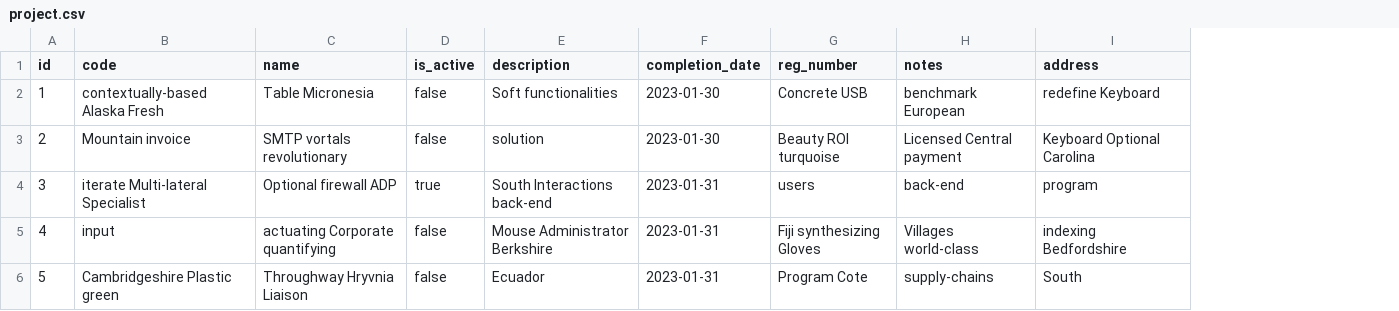
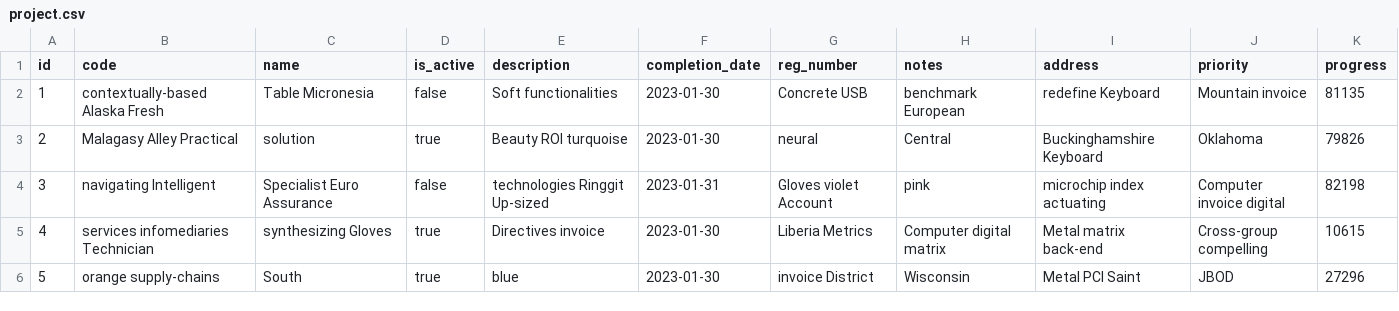
Before and after one commit to DilshanHasitha/Construction, a CSV file: src/main/resources/config/liquibase/fake-data/project.csv, drawn as a sheet; only a part is shown; the diff covers the shown part only; the diff names each change by its address in the sheet, - before the commit and + after, or states it on an @@ line.

```diff
--- a/src/main/resources/config/liquibase/fake-data/project.csv
+++ b/src/main/resources/config/liquibase/fake-data/project.csv
+column J (priority), rows 2-6: Mountain invoice | Oklahoma | Computer invoice digital | Cross-group compelling | JBOD
+column K (progress), rows 2-6: 81135 | 79826 | 82198 | 10615 | 27296
-B3 (code): Mountain invoice
+B3 (code): Malagasy Alley Practical
-C3 (name): SMTP vortals revolutionary
+C3 (name): solution
-D3 (is_active): false
+D3 (is_active): true
-E3 (description): solution
+E3 (description): Beauty ROI turquoise
-G3 (reg_number): Beauty ROI turquoise
+G3 (reg_number): neural
-H3 (notes): Licensed Central payment
+H3 (notes): Central
-I3 (address): Keyboard Optional Carolina
+I3 (address): Buckinghamshire Keyboard
-B4 (code): iterate Multi-lateral Specialist
+B4 (code): navigating Intelligent
-C4 (name): Optional firewall ADP
+C4 (name): Specialist Euro Assurance
-D4 (is_active): true
+D4 (is_active): false
-E4 (description): South Interactions back-end
+E4 (description): technologies Ringgit Up-sized
-G4 (reg_number): users
+G4 (reg_number): Gloves violet Account
-H4 (notes): back-end
+H4 (notes): pink
-I4 (address): program
+I4 (address): microchip index actuating
-B5 (code): input
+B5 (code): services infomediaries Technician
-C5 (name): actuating Corporate quantifying
+C5 (name): synthesizing Gloves
-D5:D6 (is_active): false
+D5:D6 (is_active): true
-E5 (description): Mouse Administrator Berkshire
+E5 (description): Directives invoice
-F5:F6 (completion_date): 2023-01-31
+F5:F6 (completion_date): 2023-01-30
-G5 (reg_number): Fiji synthesizing Gloves
+G5 (reg_number): Liberia Metrics
-H5 (notes): Villages world-class
+H5 (notes): Computer digital matrix
-I5 (address): indexing Bedfordshire
+I5 (address): Metal matrix back-end
-B6 (code): Cambridgeshire Plastic green
+B6 (code): orange supply-chains
-C6 (name): Throughway Hryvnia Liaison
+C6 (name): South
-E6 (description): Ecuador
+E6 (description): blue
-G6 (reg_number): Program Cote
+G6 (reg_number): invoice District
-H6 (notes): supply-chains
+H6 (notes): Wisconsin
-I6 (address): South
+I6 (address): Metal PCI Saint
```
Also changed, not shown: 34 edited cells elsewhere in this file, 15 other files.
